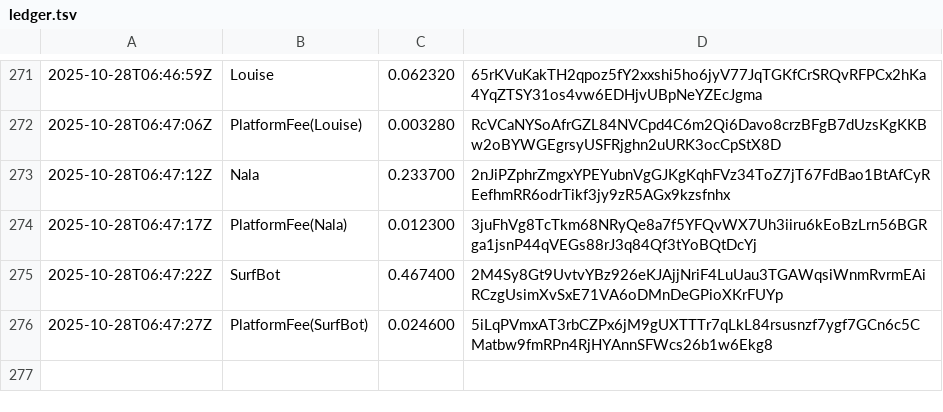
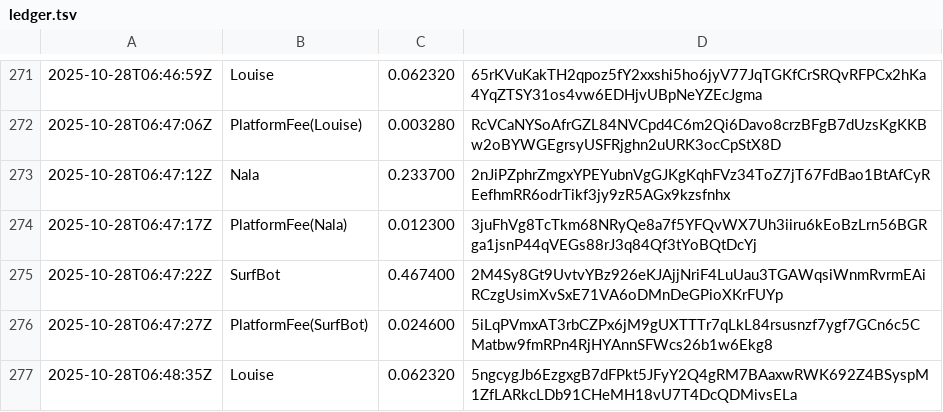
Before and after one commit to cryptoknit/goodwave-devnet-demo, a TSV file: docs/data/ledger.tsv, drawn as a sheet; only a part is shown, gaps mark what is left out.

Commit message:
data: 2025-10-28T06:48:38Z

```diff
--- a/docs/data/ledger.tsv
+++ b/docs/data/ledger.tsv
@@ -276 +276,2 @@
 2025-10-28T06:47:27Z	PlatformFee(SurfBot)	0.024600	5iLqPVmxAT3rbCZPx6jM9gUXTTTr7qLkL84rsusnzf7ygf7GCn6c5CMatbw9fmRPn4RjHYAnnSFWcs26b1w6Ekg8
+2025-10-28T06:48:35Z	Louise	0.062320	5ngcygJb6EzgxgB7dFPkt5JFyY2Q4gRM7BAaxwRWK692Z4BSyspM1ZfLARkcLDb91CHeMH18vU7T4DcQDMivsELa
```
Also changed, not shown: 1 other file.
